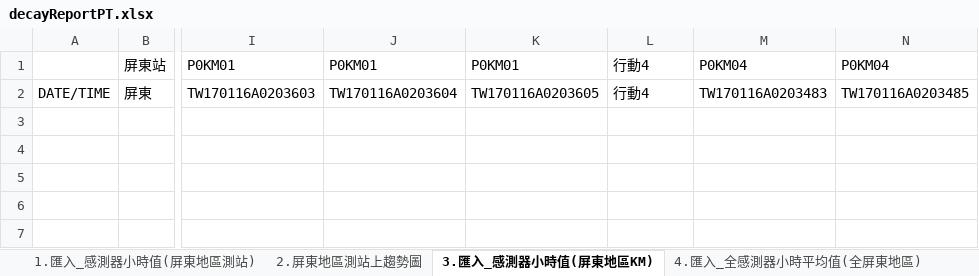
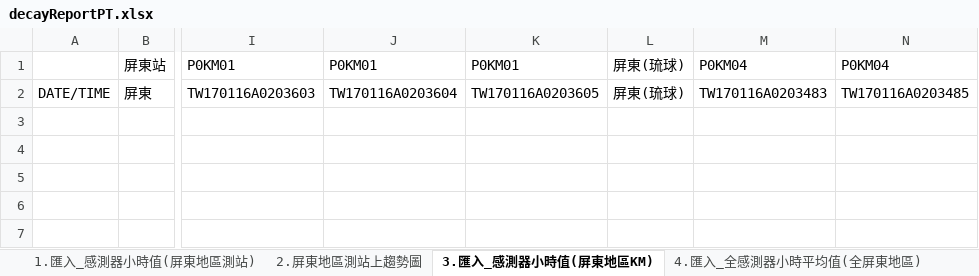
Before and after one commit to karateboy/SensorManager, an Excel workbook: report_template/decayReportPT.xlsx, sheet 3.匯入_感測器小時值(屏東地區KM), drawn as a sheet; only a part is shown, gaps mark what is left out; values as stored, in another font and other column widths than the file's, no borders; the diff names each change by its address in the sheet, - before the commit and + after, or states it on an @@ line.

```diff
--- a/report_template/decayReportPT.xlsx (sheet 3.匯入_感測器小時值(屏東地區KM))
+++ b/report_template/decayReportPT.xlsx (sheet 3.匯入_感測器小時值(屏東地區KM))
-L1:L2: 行動4
+L1:L2: 屏東(琉球)
```
Also changed, not shown: sheet 1.匯入_感測器小時值(屏東地區測站), formulas that keep their value, report_template/decayReportKL.xlsx, 1 other file.
